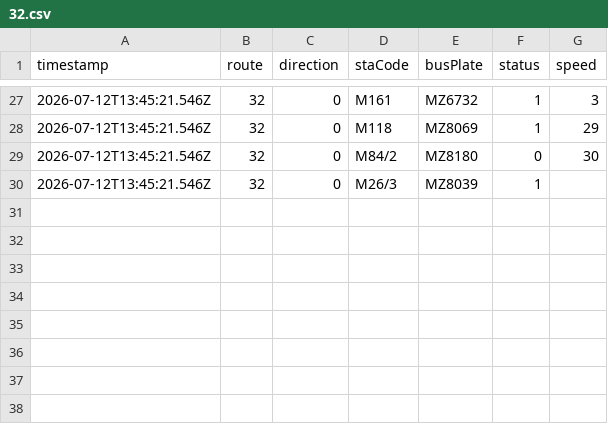
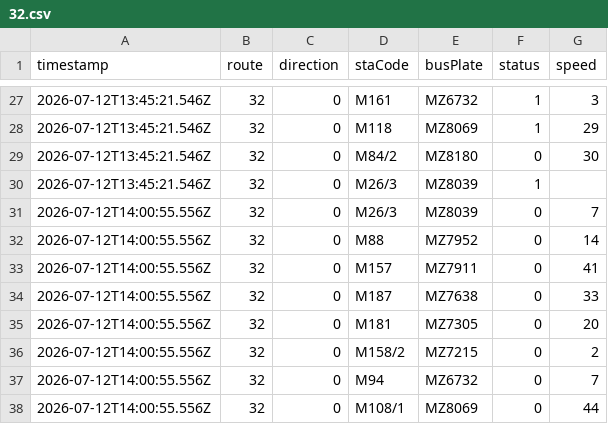
Before and after one commit to ChiHin-Lio/macau-bus-data, a CSV file: raw_logs/32.csv, drawn as a sheet; only a part is shown, gaps mark what is left out.

Commit message:
scraper: update 32.csv via Cloudflare Worker

```diff
--- a/raw_logs/32.csv
+++ b/raw_logs/32.csv
@@ -30 +30,9 @@ timestamp,route,direction,staCode,busPlate,status,speed
 2026-07-12T13:45:21.546Z,32,0,M26/3,MZ8039,1,
+2026-07-12T14:00:55.556Z,32,0,M26/3,MZ8039,0,7
+2026-07-12T14:00:55.556Z,32,0,M88,MZ7952,0,14
+2026-07-12T14:00:55.556Z,32,0,M157,MZ7911,0,41
+2026-07-12T14:00:55.556Z,32,0,M187,MZ7638,0,33
+2026-07-12T14:00:55.556Z,32,0,M181,MZ7305,0,20
+2026-07-12T14:00:55.556Z,32,0,M158/2,MZ7215,0,2
+2026-07-12T14:00:55.556Z,32,0,M94,MZ6732,0,7
+2026-07-12T14:00:55.556Z,32,0,M108/1,MZ8069,0,44
```
